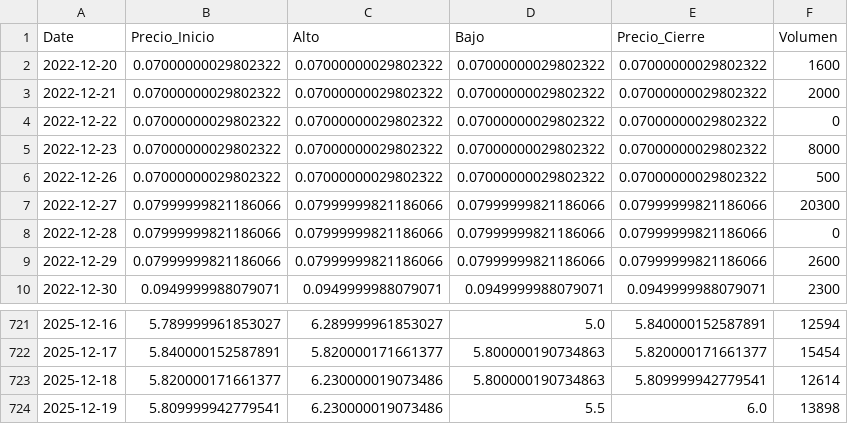
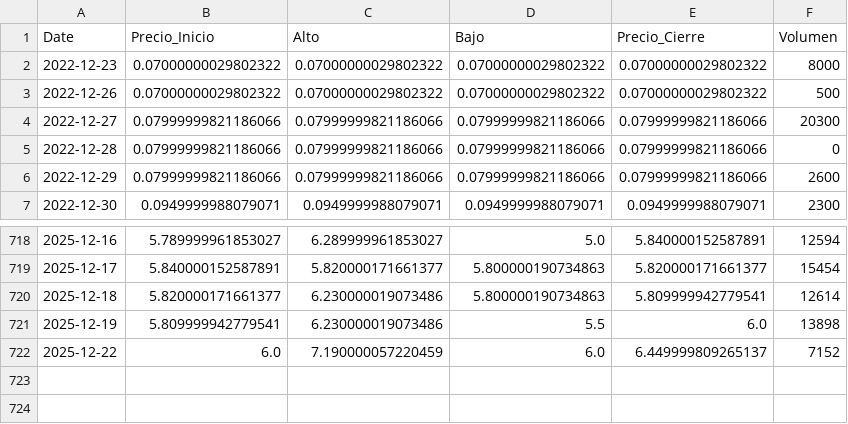
Before and after one commit to WilAndy-academiaMW/tradingvenezuela, a CSV file: archivos/Telares de Palo Grande.csv, drawn as a sheet; only a part is shown, gaps mark what is left out.

```diff
--- a/archivos/Telares de Palo Grande.csv
+++ b/archivos/Telares de Palo Grande.csv
@@ -1,5 +1,2 @@
 Date,Precio_Inicio,Alto,Bajo,Precio_Cierre,Volumen
-2022-12-20,0.07000000029802322,0.07000000029802322,0.07000000029802322,0.07000000029802322,1600
-2022-12-21,0.07000000029802322,0.07000000029802322,0.07000000029802322,0.07000000029802322,2000
-2022-12-22,0.07000000029802322,0.07000000029802322,0.07000000029802322,0.07000000029802322,0
 2022-12-23,0.07000000029802322,0.07000000029802322,0.07000000029802322,0.07000000029802322,8000
@@ -724 +721,2 @@ Date,Precio_Inicio,Alto,Bajo,Precio_Cierre,Volumen
 2025-12-19,5.809999942779541,6.230000019073486,5.5,6.0,13898
+2025-12-22,6.0,7.190000057220459,6.0,6.449999809265137,7152
```
Also changed, not shown: Monto_efectivo_Bs.csv, archivos/bolsa.csv, 54 other files.
